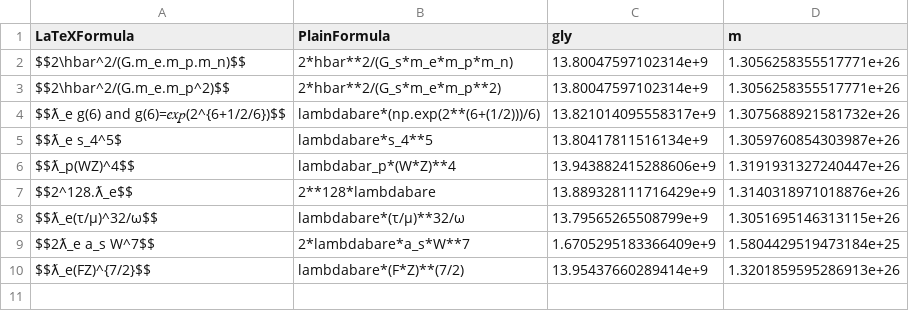
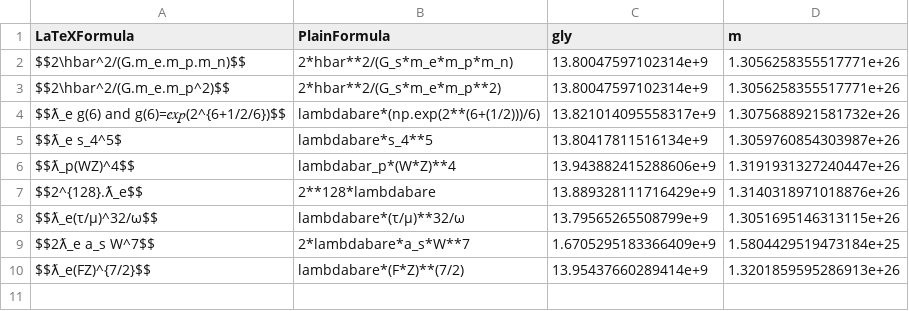
Before and after one commit to LaGuer/hubble-table, a CSV file: hubble-table2.csv, drawn as a sheet; only a part is shown.

Commit message:
Update hubble-table2.csv

```diff
--- a/hubble-table2.csv
+++ b/hubble-table2.csv
@@ -6,3 +6,3 @@ $$ƛ_e s_4^5$, lambdabare*s_4**5, 13.80417811516134e+9, 1.3059760854303987e+26
 $$ƛ_p(WZ)^4$$, lambdabar_p*(W*Z)**4, 13.943882415288606e+9, 1.3191931327240447e+26
-$$2^128.ƛ_e$$, 2**128*lambdabare, 13.889328111716429e+9, 1.3140318971018876e+26
+$$2^{128}.ƛ_e$$, 2**128*lambdabare, 13.889328111716429e+9, 1.3140318971018876e+26
 $$ƛ_e(τ/μ)^32/ω$$, lambdabare*(τ/μ)**32/ω, 13.79565265508799e+9, 1.3051695146313115e+26
```
